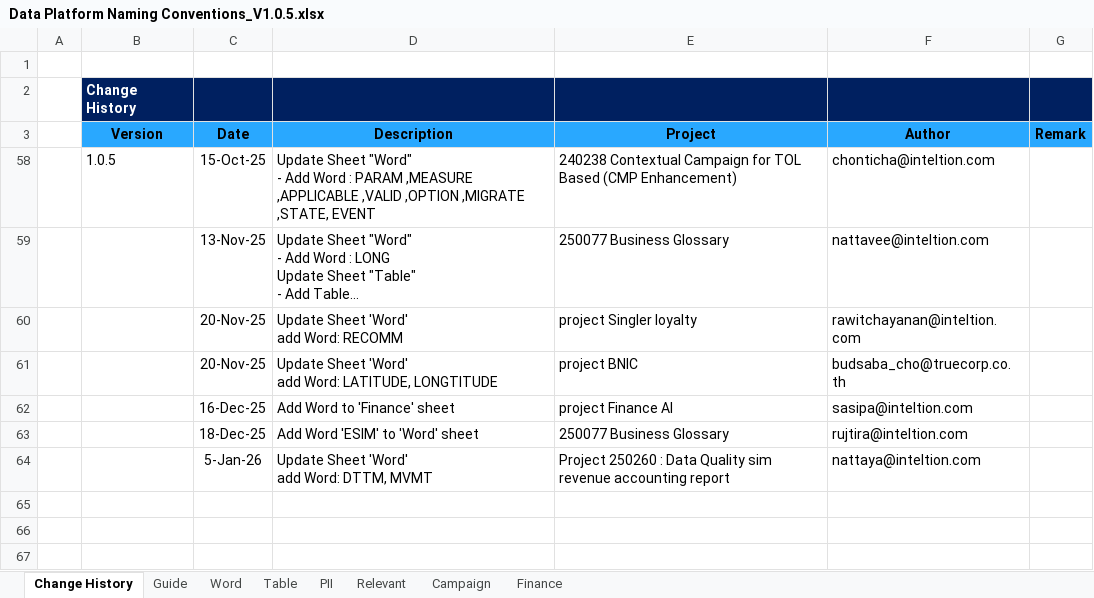
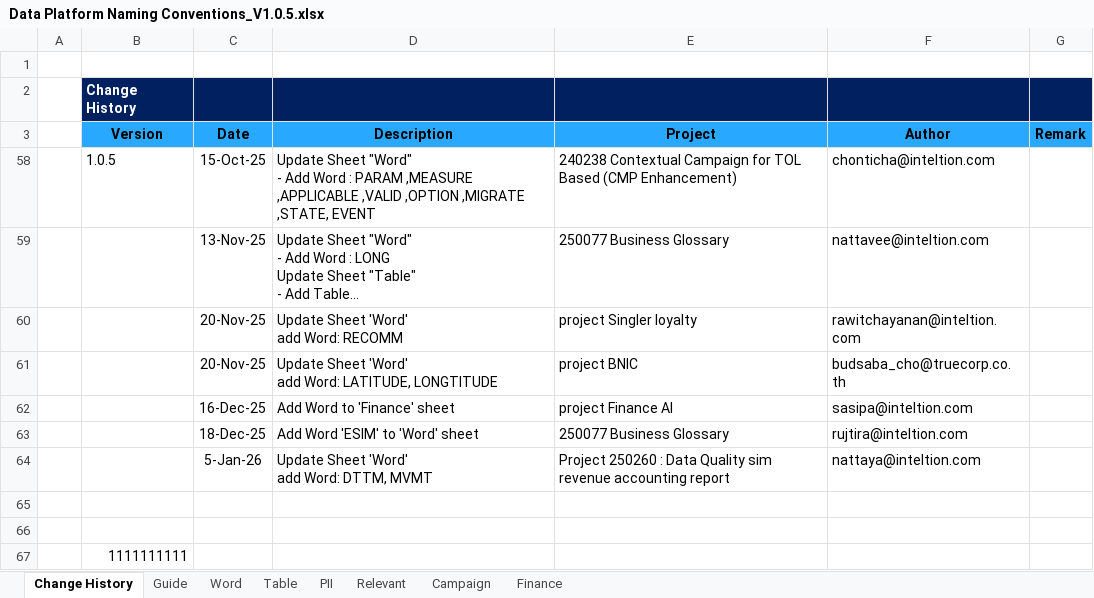
Before and after one commit to sittivut-s/Truecrop, an Excel workbook: Project/True/Data Platform Naming Conventions_V1.0.5.xlsx, sheet Change History, drawn as a sheet; long unchanged cells end in …; values as stored, in another font and other column widths than the file's, no borders; conditional formats not drawn; the diff names each change by its address in the sheet, - before the commit and + after, or states it on an @@ line.

Commit message:
Add numriec 1 field test

```diff
--- a/Project/True/Data Platform Naming Conventions_V1.0.5.xlsx (sheet Change History)
+++ b/Project/True/Data Platform Naming Conventions_V1.0.5.xlsx (sheet Change History)
+row 65: (empty)
+row 66: (empty)
+row 67:  | 1111111111
```
